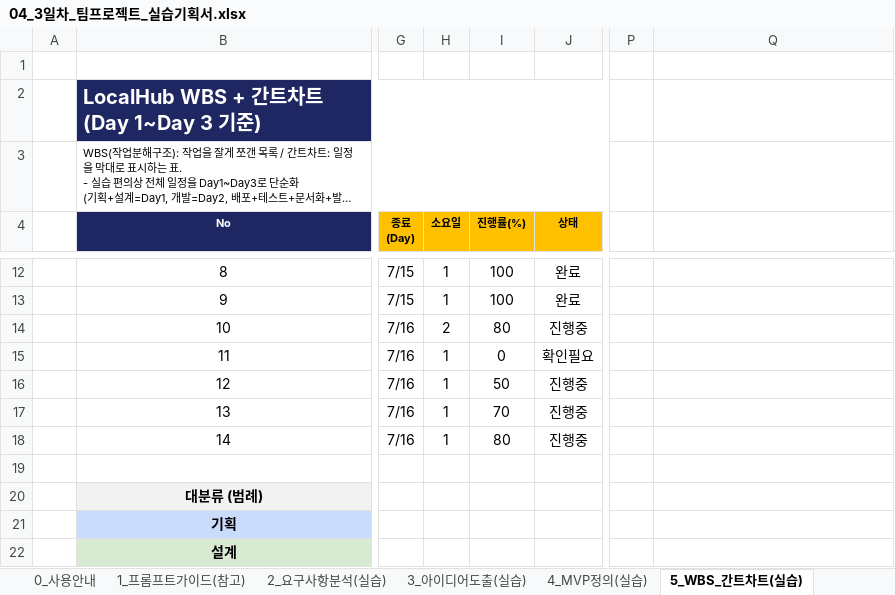
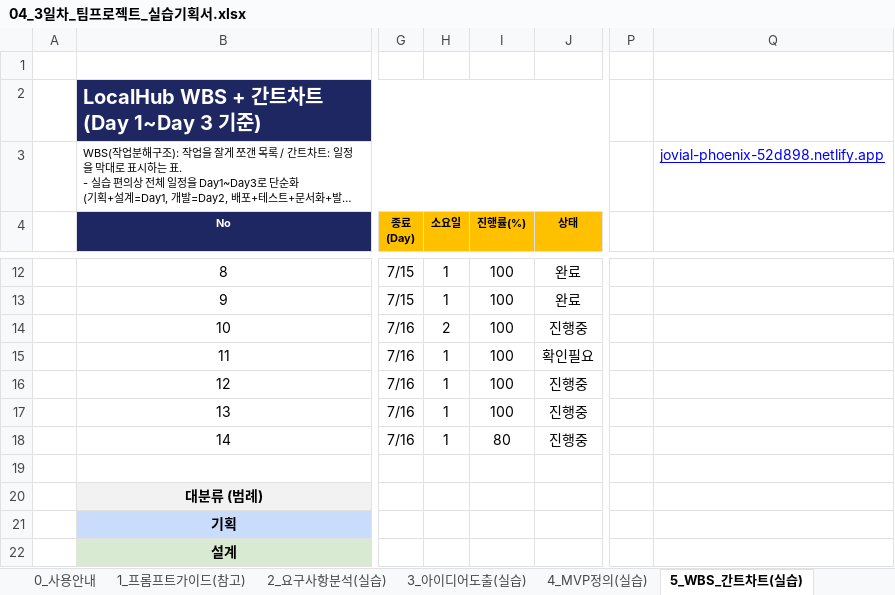
Before and after one commit to windycar/Ssafy_We_Are, an Excel workbook: 04_3일차_팀프로젝트_실습기획서.xlsx, sheet 5_WBS_간트차트(실습), drawn as a sheet; only a part is shown, gaps mark what is left out; long unchanged cells end in …; values as stored, in another font and other column widths than the file's, no borders; conditional formats not drawn; the diff names each change by its address in the sheet, - before the commit and + after, or states it on an @@ line.

```diff
--- a/04_3일차_팀프로젝트_실습기획서.xlsx (sheet 5_WBS_간트차트(실습))
+++ b/04_3일차_팀프로젝트_실습기획서.xlsx (sheet 5_WBS_간트차트(실습))
-Q3: (empty)
+Q3: jovial-phoenix-52d898.netlify.app
-I14 (진행률(%)): 80
+I14 (진행률(%)): 100
-I15 (진행률(%)): 0
+I15 (진행률(%)): 100
-I16 (진행률(%)): 50
+I16 (진행률(%)): 100
-I17 (진행률(%)): 70
+I17 (진행률(%)): 100
```
Also changed, not shown: 3 other files.
